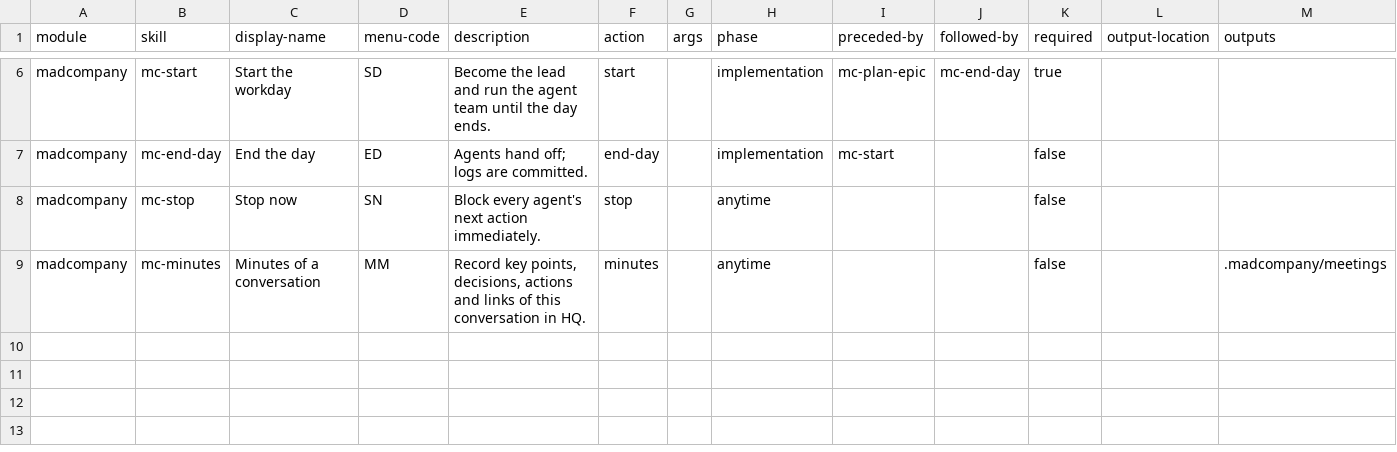
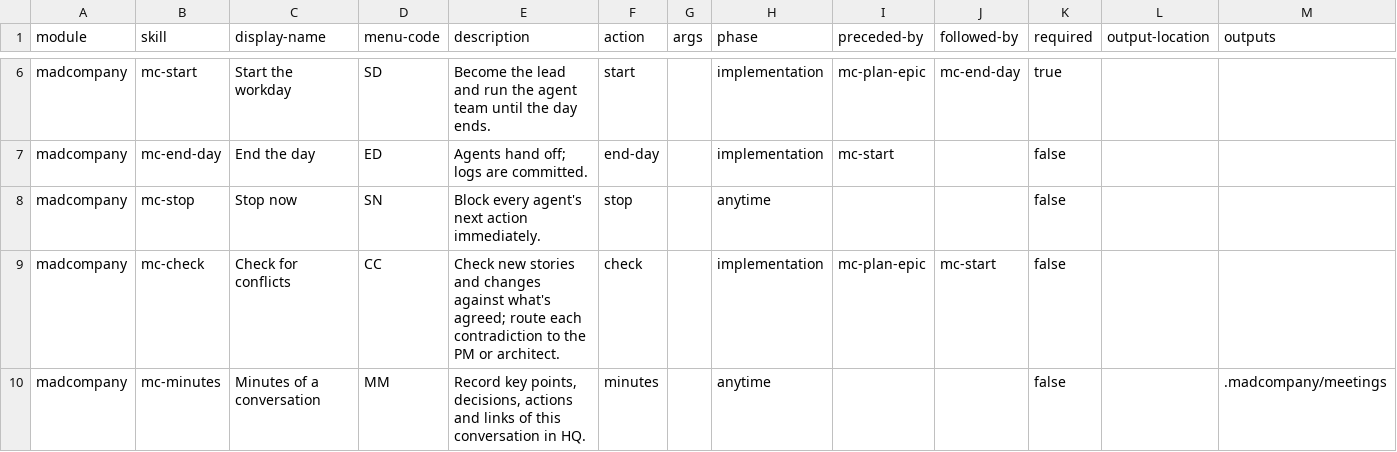
Before and after one commit to lokkrish/madcompany, a CSV file: skills/mc-setup/assets/module-help.csv, drawn as a sheet; only a part is shown, gaps mark what is left out.

```diff
--- a/skills/mc-setup/assets/module-help.csv
+++ b/skills/mc-setup/assets/module-help.csv
@@ -8,2 +8,3 @@ madcompany,mc-end-day,End the day,ED,"Agents hand off; logs are committed.",end-
 madcompany,mc-stop,Stop now,SN,"Block every agent's next action immediately.",stop,,anytime,,,false,,
+madcompany,mc-check,Check for conflicts,CC,"Check new stories and changes against what's agreed; route each contradiction to the PM or architect.",check,,implementation,mc-plan-epic,mc-start,false,,
 madcompany,mc-minutes,Minutes of a conversation,MM,"Record key points, decisions, actions and links of this conversation in HQ.",minutes,,anytime,,,false,,.madcompany/meetings
```
Also changed, not shown: 21 other files.
